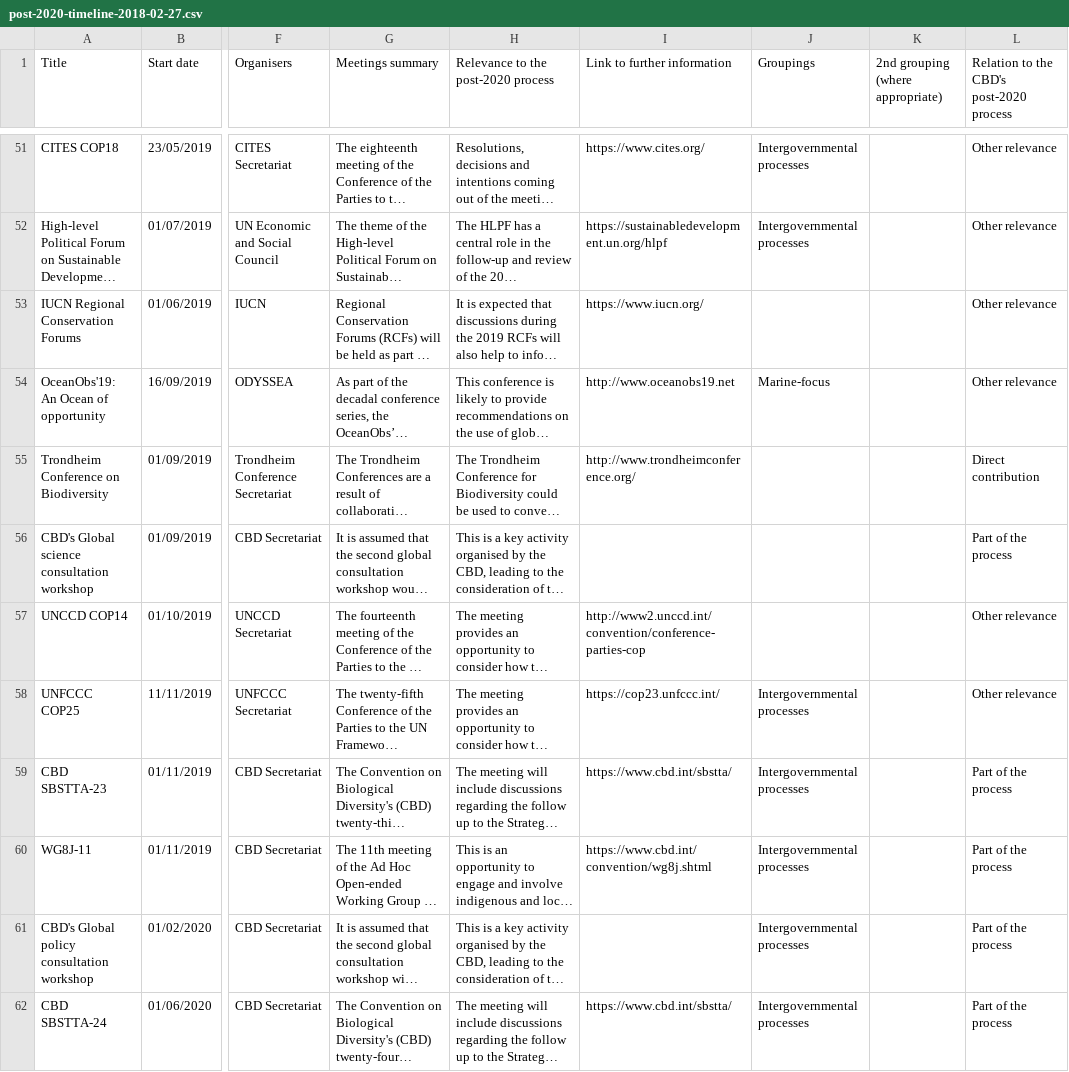
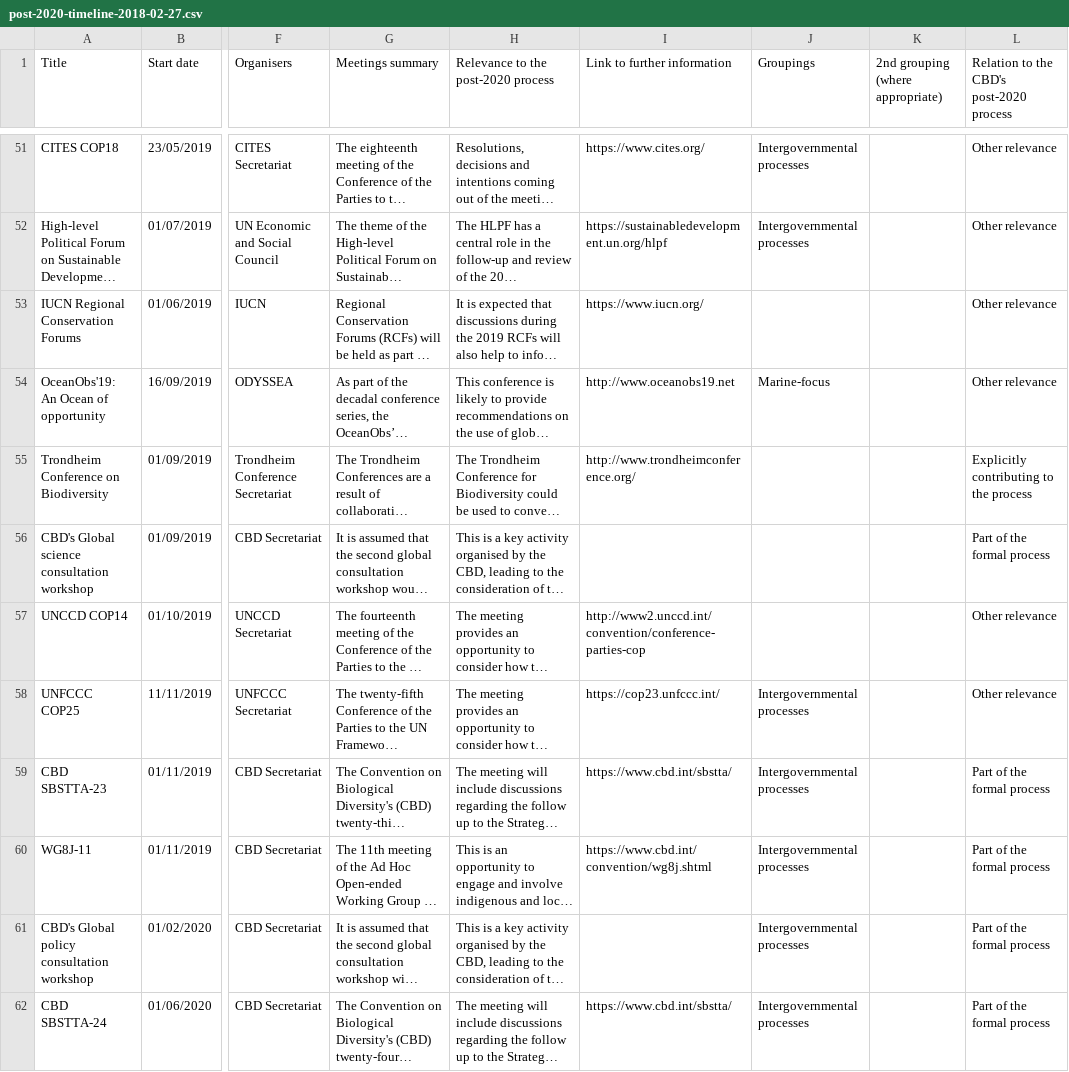
Before and after one commit to unepwcmc/post-2020-timeline, a CSV file: lib/data/seed/post-2020-timeline-2018-02-27.csv, drawn as a sheet; only a part is shown, gaps mark what is left out; long unchanged cells end in …; the diff covers the shown part only; the diff names each change by its address in the sheet, - before the commit and + after, or states it on an @@ line.

Commit message:
Fixed the cbd_relation in the csv file

```diff
--- a/lib/data/seed/post-2020-timeline-2018-02-27.csv
+++ b/lib/data/seed/post-2020-timeline-2018-02-27.csv
-L55: Direct contribution
+L55: Explicitly contributing to the process
-L56: Part of the process
+L56: Part of the formal process
-L59:L62: Part of the process
+L59:L62: Part of the formal process
```
Also changed, not shown: 19 edited cells elsewhere in this file.
